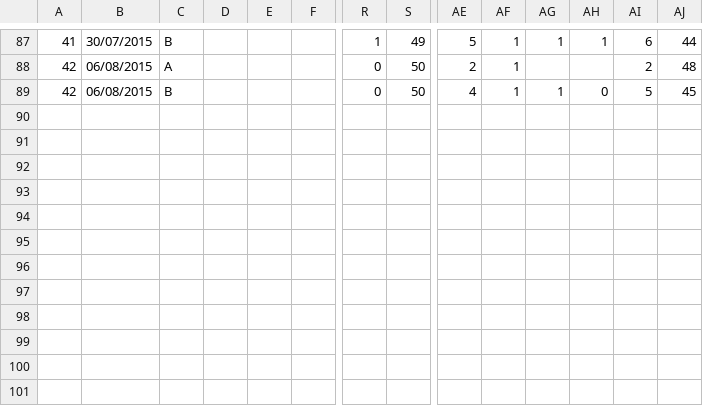
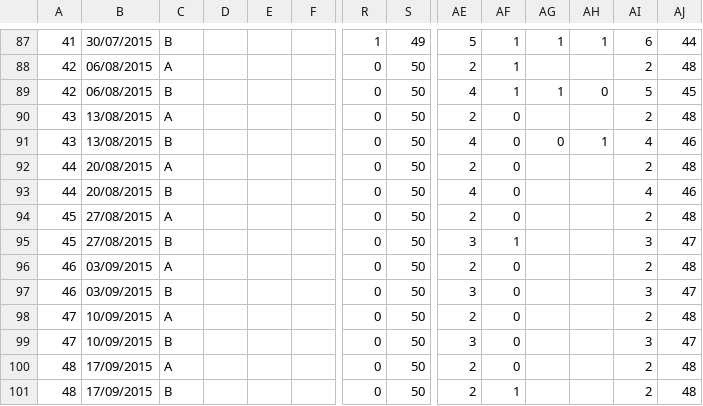
Before and after one commit to chirimacha/Laboratory, a CSV file: cimex on life table/ciclo vida cimex Rep 2 - cimex.csv, drawn as a sheet; only a part is shown, gaps mark what is left out; rows hold the shown columns only; the diff names each change by its address in the sheet, - before the commit and + after, or states it on an @@ line.

```diff
--- a/cimex on life table/ciclo vida cimex Rep 2 - cimex.csv
+++ b/cimex on life table/ciclo vida cimex Rep 2 - cimex.csv
+row 90: 43 | 13/08/2015 | A |  |  |  | 0 | 50 | 2 | 0 |  |  | 2 | 48
+row 91: 43 | 13/08/2015 | B |  |  |  | 0 | 50 | 4 | 0 | 0 | 1 | 4 | 46
+row 92: 44 | 20/08/2015 | A |  |  |  | 0 | 50 | 2 | 0 |  |  | 2 | 48
+row 93: 44 | 20/08/2015 | B |  |  |  | 0 | 50 | 4 | 0 |  |  | 4 | 46
+row 94: 45 | 27/08/2015 | A |  |  |  | 0 | 50 | 2 | 0 |  |  | 2 | 48
+row 95: 45 | 27/08/2015 | B |  |  |  | 0 | 50 | 3 | 1 |  |  | 3 | 47
+row 96: 46 | 03/09/2015 | A |  |  |  | 0 | 50 | 2 | 0 |  |  | 2 | 48
+row 97: 46 | 03/09/2015 | B |  |  |  | 0 | 50 | 3 | 0 |  |  | 3 | 47
+row 98: 47 | 10/09/2015 | A |  |  |  | 0 | 50 | 2 | 0 |  |  | 2 | 48
+row 99: 47 | 10/09/2015 | B |  |  |  | 0 | 50 | 3 | 0 |  |  | 3 | 47
+row 100: 48 | 17/09/2015 | A |  |  |  | 0 | 50 | 2 | 0 |  |  | 2 | 48
+row 101: 48 | 17/09/2015 | B |  |  |  | 0 | 50 | 2 | 1 |  |  | 2 | 48
```
Also changed, not shown: cimex on life table/base datos piloto - triatoma.csv, cimex on life table/ciclo vida cimex Rep 1 - cimex.csv, 4 other files.
